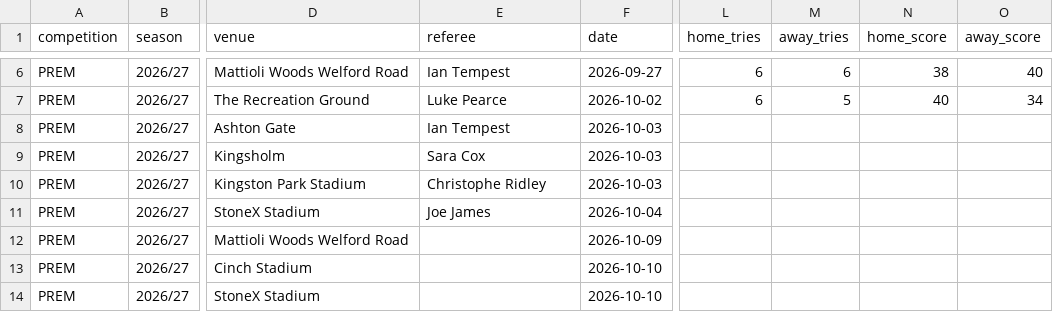
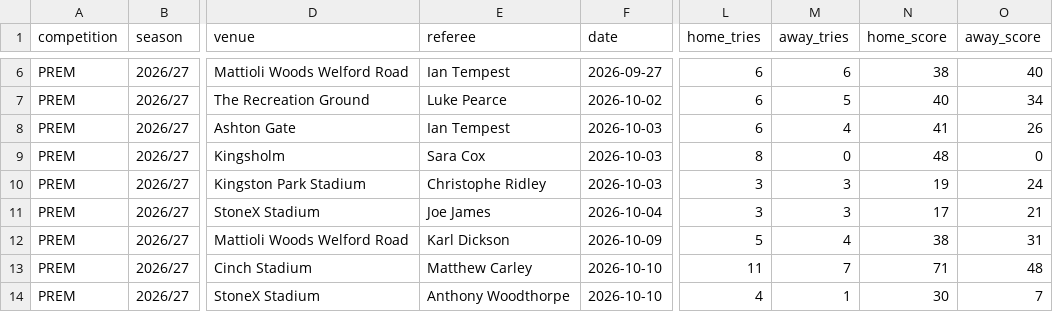
Before and after one commit to davewalker5/RugbyTracker, a CSV file: data/imports/PREM-2026-27/matches.csv, drawn as a sheet; only a part is shown, gaps mark what is left out; the diff covers the shown part only; the diff names each change by its address in the sheet, - before the commit and + after, or states it on an @@ line.

Commit message:
Update PREM 26/27 data

```diff
--- a/data/imports/PREM-2026-27/matches.csv
+++ b/data/imports/PREM-2026-27/matches.csv
-L8 (home_tries): (empty)
+L8 (home_tries): 6
-M8 (away_tries): (empty)
+M8 (away_tries): 4
-N8 (home_score): (empty)
+N8 (home_score): 41
-O8 (away_score): (empty)
+O8 (away_score): 26
-L9 (home_tries): (empty)
+L9 (home_tries): 8
-M9 (away_tries): (empty)
+M9 (away_tries): 0
-N9 (home_score): (empty)
+N9 (home_score): 48
-O9 (away_score): (empty)
+O9 (away_score): 0
-L10:L11 (home_tries): (empty)
+L10:L11 (home_tries): 3
-M10:M11 (away_tries): (empty)
+M10:M11 (away_tries): 3
-N10 (home_score): (empty)
+N10 (home_score): 19
-O10 (away_score): (empty)
+O10 (away_score): 24
-N11 (home_score): (empty)
+N11 (home_score): 17
-O11 (away_score): (empty)
+O11 (away_score): 21
-E12 (referee): (empty)
+E12 (referee): Karl Dickson
-L12 (home_tries): (empty)
+L12 (home_tries): 5
-M12 (away_tries): (empty)
+M12 (away_tries): 4
-N12 (home_score): (empty)
+N12 (home_score): 38
-O12 (away_score): (empty)
+O12 (away_score): 31
-E13 (referee): (empty)
+E13 (referee): Matthew Carley
-L13 (home_tries): (empty)
+L13 (home_tries): 11
-M13 (away_tries): (empty)
+M13 (away_tries): 7
-N13 (home_score): (empty)
+N13 (home_score): 71
-O13 (away_score): (empty)
+O13 (away_score): 48
-E14 (referee): (empty)
+E14 (referee): Anthony Woodthorpe
-L14 (home_tries): (empty)
+L14 (home_tries): 4
-M14 (away_tries): (empty)
+M14 (away_tries): 1
-N14 (home_score): (empty)
+N14 (home_score): 30
-O14 (away_score): (empty)
+O14 (away_score): 7
```
Also changed, not shown: 60 edited cells elsewhere in this file, data/imports/PREM-2026-27/teams.csv, data/imports/PREM-2026-27/venues.csv, 2 other files.
